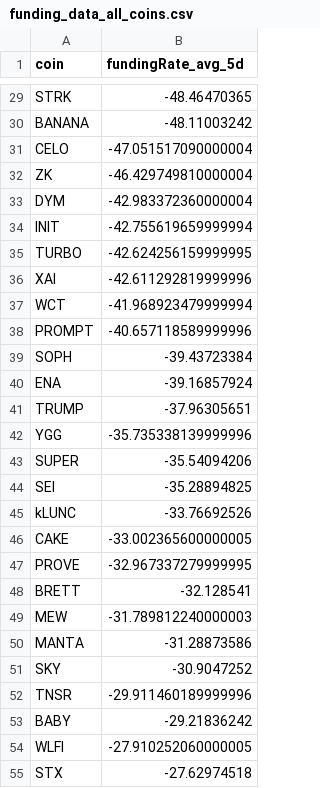
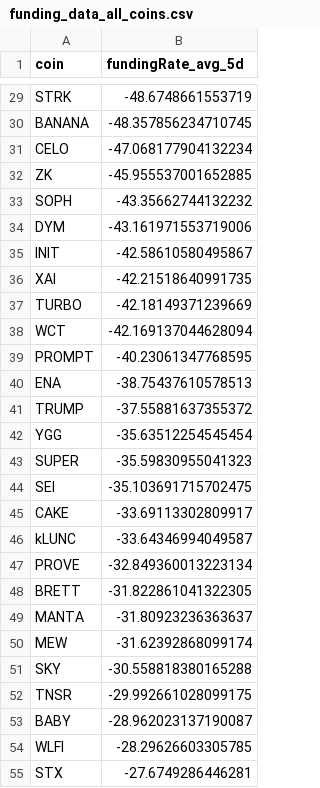
Before and after one commit to traders-ark/hyperliquid-carry-screener, a CSV file: funding_data_all_coins.csv, drawn as a sheet; only a part is shown, gaps mark what is left out; removed rows and columns are numbered as before the commit, all else as after; the diff covers the shown part only; the diff names each change by its address in the sheet, - before the commit and + after, or states it on an @@ line.

```diff
--- a/funding_data_all_coins.csv
+++ b/funding_data_all_coins.csv
-B29 (fundingRate_avg_5d): -48.46470365
+B29 (fundingRate_avg_5d): -48.6748661553719
-B30 (fundingRate_avg_5d): -48.11003242
+B30 (fundingRate_avg_5d): -48.357856234710745
-B31 (fundingRate_avg_5d): -47.051517090000004
+B31 (fundingRate_avg_5d): -47.068177904132234
-B32 (fundingRate_avg_5d): -46.429749810000004
+B32 (fundingRate_avg_5d): -45.955537001652885
+row 33: SOPH | -43.35662744132232
-B34 (fundingRate_avg_5d): -42.983372360000004
+B34 (fundingRate_avg_5d): -43.161971553719006
-B35 (fundingRate_avg_5d): -42.755619659999994
+B35 (fundingRate_avg_5d): -42.58610580495867
-row 35: TURBO | -42.624256159999995
-B36 (fundingRate_avg_5d): -42.611292819999996
+B36 (fundingRate_avg_5d): -42.21518640991735
+row 37: TURBO | -42.18149371239669
-B38 (fundingRate_avg_5d): -41.968923479999994
+B38 (fundingRate_avg_5d): -42.169137044628094
-B39 (fundingRate_avg_5d): -40.657118589999996
+B39 (fundingRate_avg_5d): -40.23061347768595
-row 39: SOPH | -39.43723384
-B40 (fundingRate_avg_5d): -39.16857924
+B40 (fundingRate_avg_5d): -38.75437610578513
-B41 (fundingRate_avg_5d): -37.96305651
+B41 (fundingRate_avg_5d): -37.55881637355372
-B42 (fundingRate_avg_5d): -35.735338139999996
+B42 (fundingRate_avg_5d): -35.63512254545454
-B43 (fundingRate_avg_5d): -35.54094206
+B43 (fundingRate_avg_5d): -35.59830955041323
-B44 (fundingRate_avg_5d): -35.28894825
+B44 (fundingRate_avg_5d): -35.103691715702475
-row 45: kLUNC | -33.76692526
-B45 (fundingRate_avg_5d): -33.002365600000005
+B45 (fundingRate_avg_5d): -33.69113302809917
+row 46: kLUNC | -33.64346994049587
-B47 (fundingRate_avg_5d): -32.967337279999995
+B47 (fundingRate_avg_5d): -32.849360013223134
-B48 (fundingRate_avg_5d): -32.128541
+B48 (fundingRate_avg_5d): -31.822861041322305
-row 49: MEW | -31.789812240000003
-B49 (fundingRate_avg_5d): -31.28873586
+B49 (fundingRate_avg_5d): -31.80923236363637
+row 50: MEW | -31.62392868099174
-B51 (fundingRate_avg_5d): -30.9047252
+B51 (fundingRate_avg_5d): -30.558818380165288
-B52 (fundingRate_avg_5d): -29.911460189999996
+B52 (fundingRate_avg_5d): -29.992661028099175
-B53 (fundingRate_avg_5d): -29.21836242
+B53 (fundingRate_avg_5d): -28.962023137190087
-B54 (fundingRate_avg_5d): -27.910252060000005
+B54 (fundingRate_avg_5d): -28.29626603305785
-B55 (fundingRate_avg_5d): -27.62974518
+B55 (fundingRate_avg_5d): -27.6749286446281
```
Also changed, not shown: 17 added rows, 17 removed rows and 85 edited cells elsewhere in this file, 1 other file.
